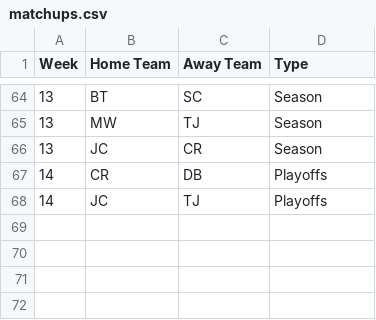
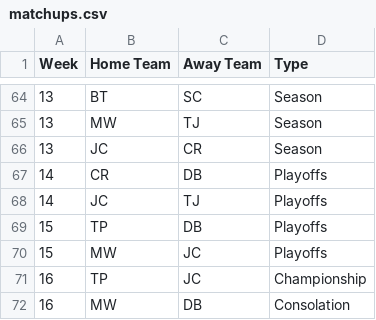
Before and after one commit to fflegacy/fflegacy, a CSV file: seasons/2014/matchups.csv, drawn as a sheet; only a part is shown, gaps mark what is left out.

Commit message:
add stats for weeks 14 & 15

```diff
--- a/seasons/2014/matchups.csv
+++ b/seasons/2014/matchups.csv
@@ -68 +68,5 @@ Week,Home Team,Away Team,Type
 14,JC,TJ,Playoffs
+15,TP,DB,Playoffs
+15,MW,JC,Playoffs
+16,TP,JC,Championship
+16,MW,DB,Consolation
```
Also changed, not shown: 13 other files.
